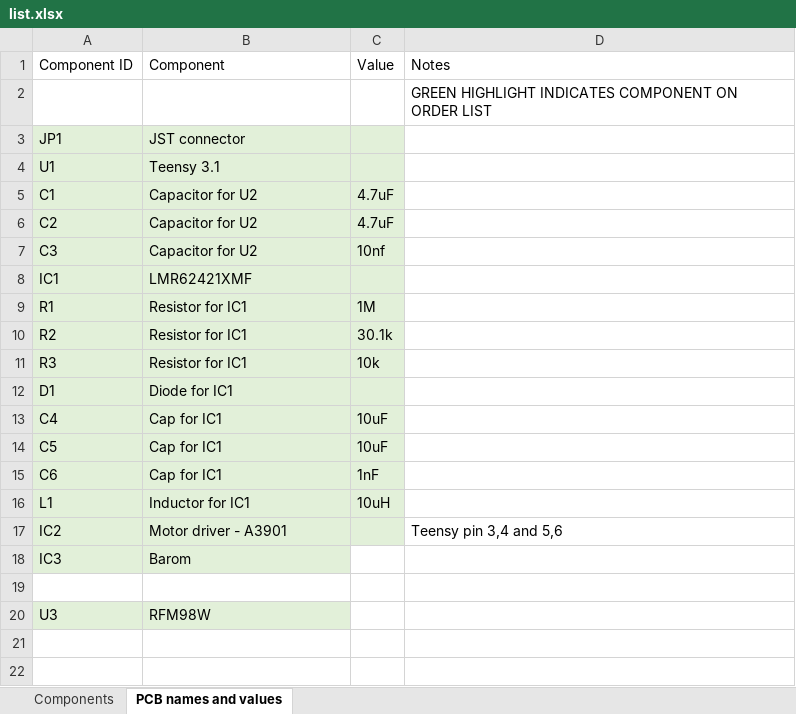
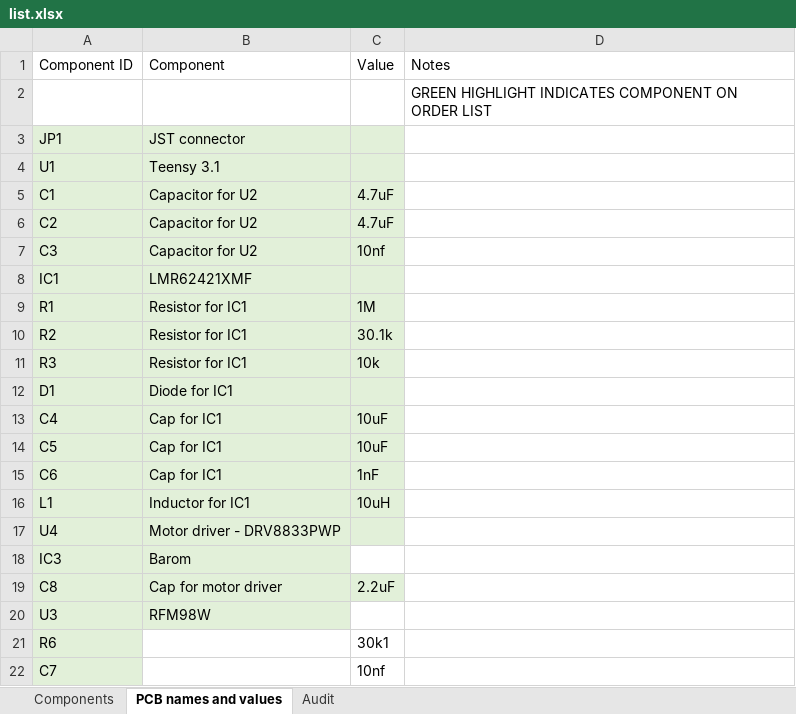
Before and after one commit to team-impulse/electronics_design, an Excel workbook: component_list/list.xlsx, sheet PCB names and values, drawn as a sheet; values as stored, in another font and other column widths than the file's, no borders; removed rows and columns are numbered as before the commit, all else as after; the diff names each change by its address in the sheet, - before the commit and + after, or states it on an @@ line.

```diff
--- a/component_list/list.xlsx (sheet PCB names and values)
+++ b/component_list/list.xlsx (sheet PCB names and values)
+sheet tab: Audit
-row 17: IC2 | Motor driver - A3901 |  | Teensy pin 3,4 and 5,6
+row 17: U4 | Motor driver - DRV8833PWP
-row 19: (empty)
+row 19: C8 | Cap for motor driver | 2.2uF
-A19:C19 fill: none
+A19:C19 fill: #E2F0D9
+row 21: R6 |  | 30k1
+row 22: C7 |  | 10nf
```
Also changed, not shown: sheet Components, 18 other files.
